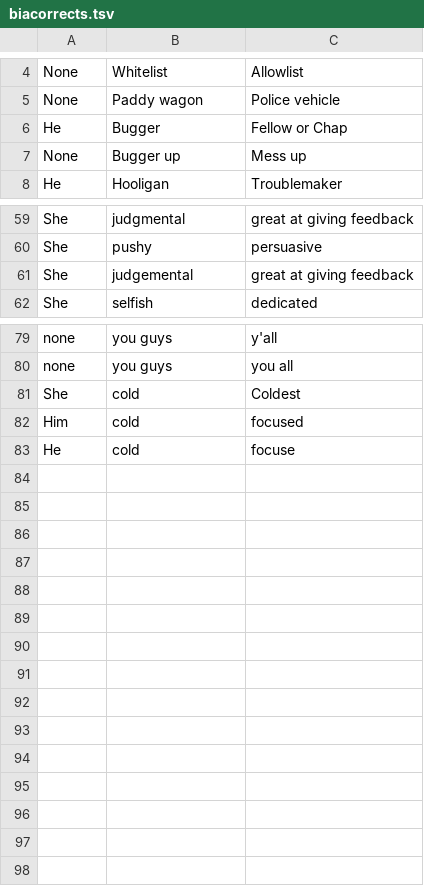
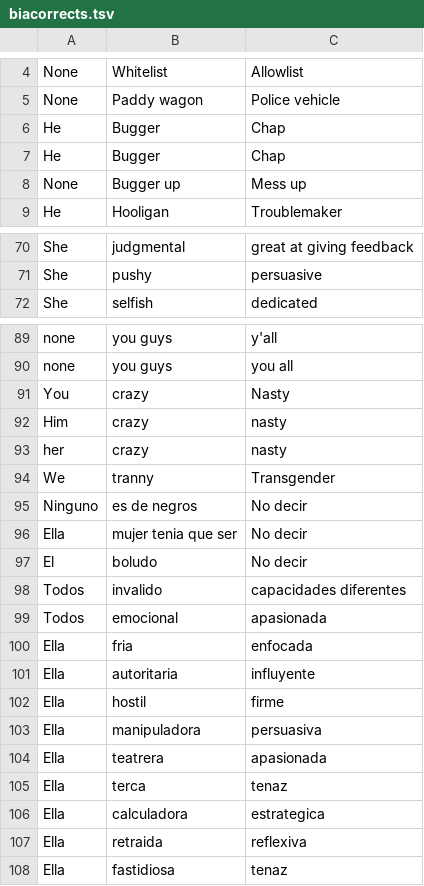
Before and after one commit to ramogollon1/biascorrectdemo, a TSV file: assets/biacorrects.tsv, drawn as a sheet; only a part is shown, gaps mark what is left out; the diff covers the shown part only.

```diff
--- a/assets/biacorrects.tsv
+++ b/assets/biacorrects.tsv
@@ -5,3 +5,4 @@ None	Whitelist	Allowlist
 None	Paddy wagon	Police vehicle
-He	Bugger	Fellow or Chap
+He	Bugger	Chap
+He	Bugger	Chap
 None	Bugger up	Mess up
@@ -60,3 +71,2 @@ She	judgmental	great at giving feedback
 She	pushy	persuasive
-She	judgemental	great at giving feedback
 She	selfish	dedicated
@@ -80,4 +90,19 @@ none	you guys	y'all
 none	you guys	you all
-She	cold	Coldest
-Him	cold	focused
-He	cold	focuse
+You	crazy	Nasty
+Him	crazy	nasty
+her	crazy	nasty
+We	tranny	Transgender
+Ninguno	es de negros	No decir
+Ella	mujer tenia que ser 	No decir
+El	boludo 	No decir
+Todos	invalido 	capacidades diferentes
+Todos	emocional	apasionada
+Ella	fria	enfocada
+Ella	autoritaria	influyente
+Ella	hostil	firme
+Ella	manipuladora	persuasiva
+Ella	teatrera	apasionada
+Ella	terca	tenaz
+Ella	calculadora	estrategica
+Ella	retraida	reflexiva
+Ella	fastidiosa	tenaz
```
Also changed, not shown: 10 added rows and 10 edited cells elsewhere in this file, 6 other files.
